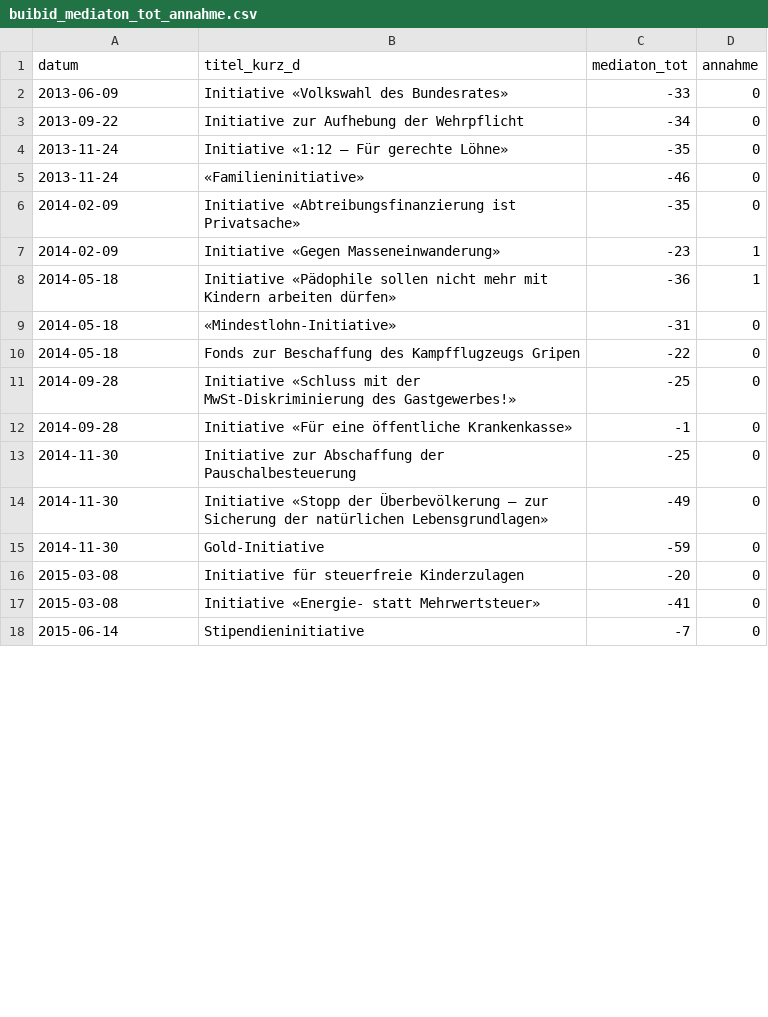
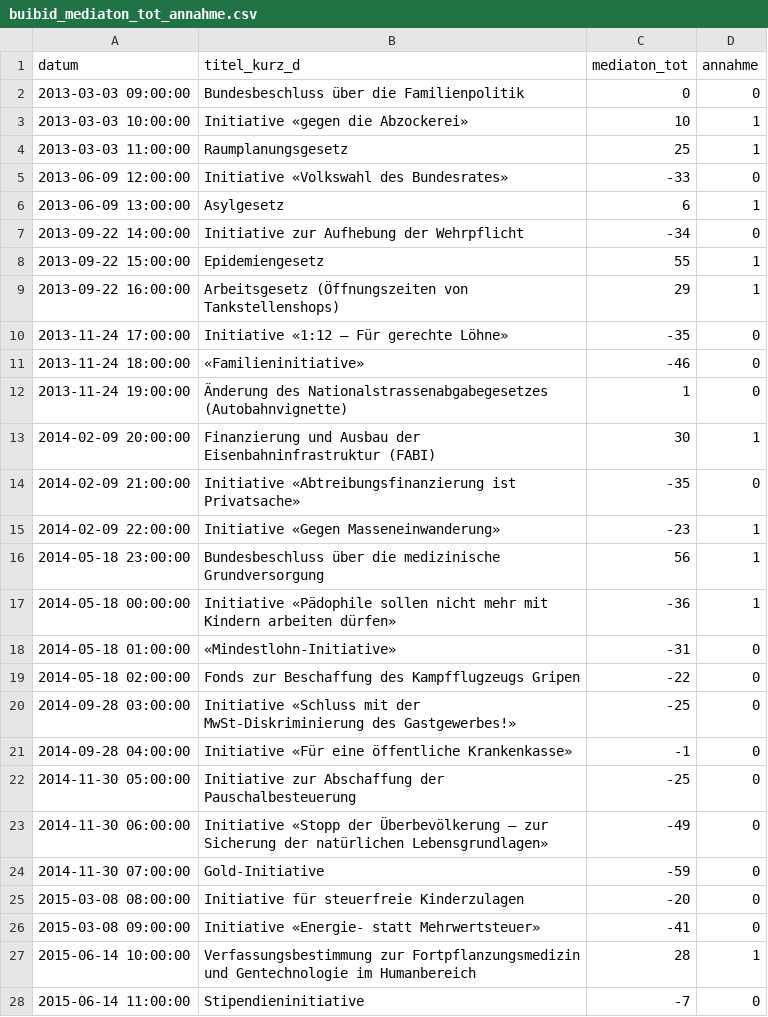
Before and after one commit to YahArt/swissvote-buibid, a CSV file: export/buibid_mediaton_tot_annahme.csv, drawn as a sheet; only a part is shown; the diff covers the shown part only.

```diff
--- a/export/buibid_mediaton_tot_annahme.csv
+++ b/export/buibid_mediaton_tot_annahme.csv
@@ -1,18 +1,28 @@
 datum,titel_kurz_d,mediaton_tot,annahme
-2013-06-09,Initiative «Volkswahl des Bundesrates»,-33,0
-2013-09-22,Initiative zur Aufhebung der Wehrpflicht,-34,0
-2013-11-24,Initiative «1:12 – Für gerechte Löhne»,-35,0
-2013-11-24,«Familieninitiative»,-46,0
-2014-02-09,Initiative «Abtreibungsfinanzierung ist Privatsache»,-35,0
-2014-02-09,Initiative «Gegen Masseneinwanderung»,-23,1
-2014-05-18,Initiative «Pädophile sollen nicht mehr mit Kindern arbeiten dürfen»,-36,1
-2014-05-18,«Mindestlohn-Initiative»,-31,0
-2014-05-18,Fonds zur Beschaffung des Kampfflugzeugs Gripen,-22,0
-2014-09-28,Initiative «Schluss mit der MwSt-Diskriminierung des Gastgewerbes!»,-25,0
-2014-09-28,Initiative «Für eine öffentliche Krankenkasse»,-1,0
-2014-11-30,Initiative zur Abschaffung der Pauschalbesteuerung,-25,0
-2014-11-30,Initiative «Stopp der Überbevölkerung – zur Sicherung der natürlichen Lebensgrundlagen»,-49,0
-2014-11-30,Gold-Initiative,-59,0
-2015-03-08,Initiative für steuerfreie Kinderzulagen,-20,0
-2015-03-08,Initiative «Energie- statt Mehrwertsteuer»,-41,0
-2015-06-14,Stipendieninitiative,-7,0
+2013-03-03 09:00:00,Bundesbeschluss über die Familienpolitik,0,0
+2013-03-03 10:00:00,Initiative «gegen die Abzockerei»,10,1
+2013-03-03 11:00:00,Raumplanungsgesetz,25,1
+2013-06-09 12:00:00,Initiative «Volkswahl des Bundesrates»,-33,0
+2013-06-09 13:00:00,Asylgesetz,6,1
+2013-09-22 14:00:00,Initiative zur Aufhebung der Wehrpflicht,-34,0
+2013-09-22 15:00:00,Epidemiengesetz,55,1
+2013-09-22 16:00:00,Arbeitsgesetz (Öffnungszeiten von Tankstellenshops),29,1
+2013-11-24 17:00:00,Initiative «1:12 – Für gerechte Löhne»,-35,0
+2013-11-24 18:00:00,«Familieninitiative»,-46,0
+2013-11-24 19:00:00,Änderung des Nationalstrassenabgabegesetzes (Autobahnvignette),1,0
+2014-02-09 20:00:00,Finanzierung und Ausbau der Eisenbahninfrastruktur (FABI),30,1
+2014-02-09 21:00:00,Initiative «Abtreibungsfinanzierung ist Privatsache»,-35,0
+2014-02-09 22:00:00,Initiative «Gegen Masseneinwanderung»,-23,1
+2014-05-18 23:00:00,Bundesbeschluss über die medizinische Grundversorgung,56,1
+2014-05-18 00:00:00,Initiative «Pädophile sollen nicht mehr mit Kindern arbeiten dürfen»,-36,1
+2014-05-18 01:00:00,«Mindestlohn-Initiative»,-31,0
+2014-05-18 02:00:00,Fonds zur Beschaffung des Kampfflugzeugs Gripen,-22,0
+2014-09-28 03:00:00,Initiative «Schluss mit der MwSt-Diskriminierung des Gastgewerbes!»,-25,0
+2014-09-28 04:00:00,Initiative «Für eine öffentliche Krankenkasse»,-1,0
+2014-11-30 05:00:00,Initiative zur Abschaffung der Pauschalbesteuerung,-25,0
+2014-11-30 06:00:00,Initiative «Stopp der Überbevölkerung – zur Sicherung der natürlichen Lebensgrundlagen»,-49,0
+2014-11-30 07:00:00,Gold-Initiative,-59,0
+2015-03-08 08:00:00,Initiative für steuerfreie Kinderzulagen,-20,0
+2015-03-08 09:00:00,Initiative «Energie- statt Mehrwertsteuer»,-41,0
+2015-06-14 10:00:00,Verfassungsbestimmung zur Fortpflanzungsmedizin und Gentechnologie im Humanbereich,28,1
+2015-06-14 11:00:00,Stipendieninitiative,-7,0
```
Also changed, not shown: 25 added rows and 29 edited cells elsewhere in this file, export/buibid_br_pos_annahme.csv, export/buibid_inserate_ja_annahme.csv, 11 other files.
